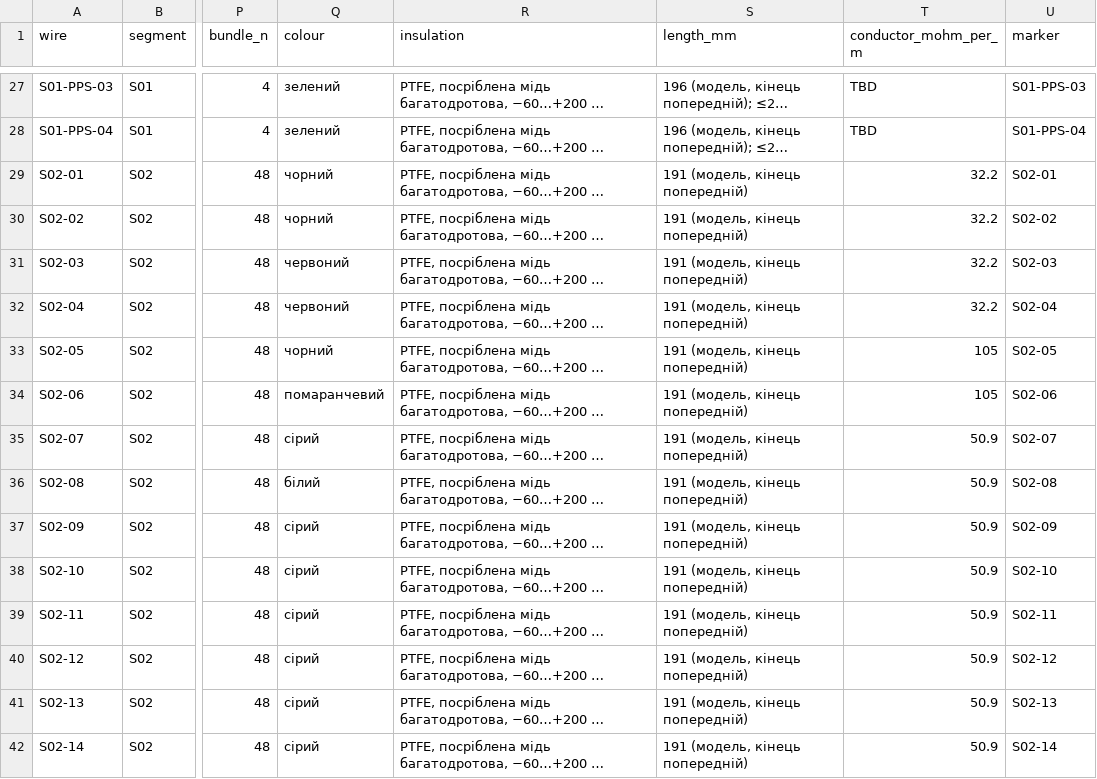
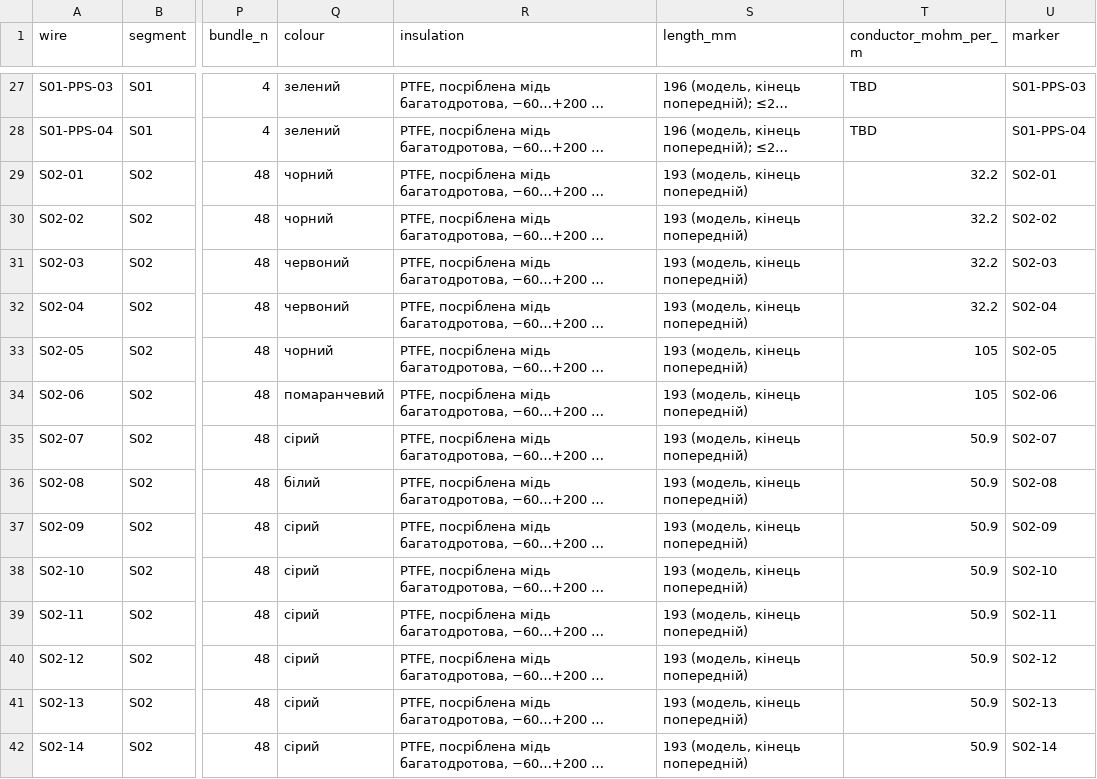
Before and after one commit to lizbeth307/lizbeth307, a CSV file: sat-receiver-audit/build/16-dzhgut.csv, drawn as a sheet; only a part is shown, gaps mark what is left out; long unchanged cells end in …; the diff covers the shown part only; the diff names each change by its address in the sheet, - before the commit and + after, or states it on an @@ line.

```diff
--- a/sat-receiver-audit/build/16-dzhgut.csv
+++ b/sat-receiver-audit/build/16-dzhgut.csv
-S29:S42 (length_mm): 191 (модель, кінець попередній)
+S29:S42 (length_mm): 193 (модель, кінець попередній)
```
Also changed, not shown: 100 edited cells elsewhere in this file, sat-receiver-audit/build/16-dzhgut-pidsumok.csv, 45 other files.
